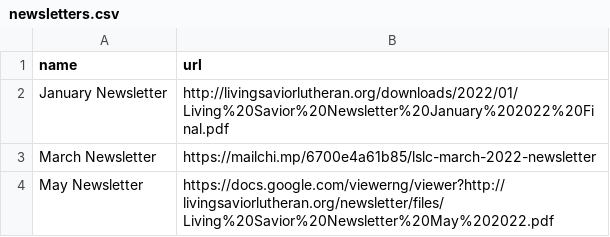
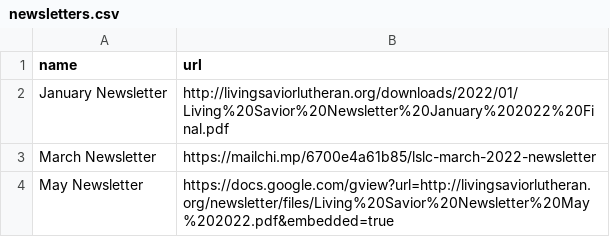
Before and after one commit to cgallarno/living-savior-lutheran-site, a CSV file: _data/newsletters.csv, drawn as a sheet.

```diff
--- a/_data/newsletters.csv
+++ b/_data/newsletters.csv
@@ -3,2 +3,2 @@ January Newsletter, http://livingsaviorlutheran.org/downloads/2022/01/Living%20S
 March Newsletter, https://mailchi.mp/6700e4a61b85/lslc-march-2022-newsletter
-May Newsletter,https://docs.google.com/viewerng/viewer?http://livingsaviorlutheran.org/newsletter/files/Living%20Savior%20Newsletter%20May%202022.pdf
+May Newsletter,https://docs.google.com/gview?url=http://livingsaviorlutheran.org/newsletter/files/Living%20Savior%20Newsletter%20May%202022.pdf&embedded=true
```
Also changed, not shown: 2 other files.
